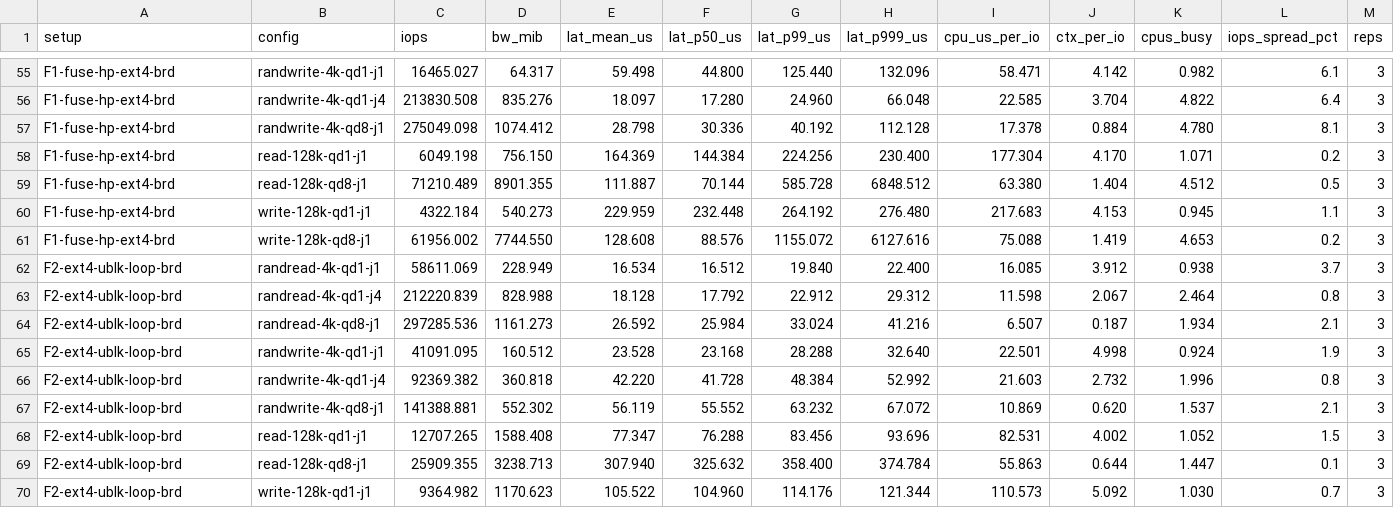
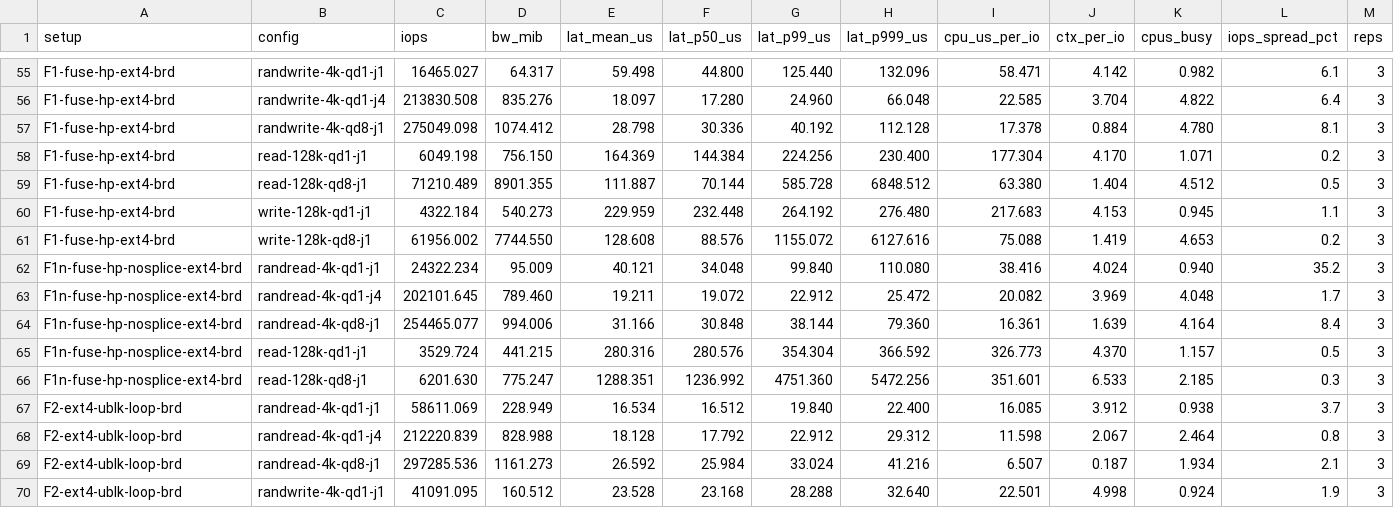
Before and after one commit to bilalx796/fuse-ublk-research, a CSV file: results/summary.csv, drawn as a sheet; only a part is shown, gaps mark what is left out; the shorter side is filled out with more unchanged rows; the diff names each change by its address in the sheet, - before the commit and + after, or states it on an @@ line.

```diff
--- a/results/summary.csv
+++ b/results/summary.csv
+row 62: F1n-fuse-hp-nosplice-ext4-brd | randread-4k-qd1-j1 | 24322.234 | 95.009 | 40.121 | 34.048 | 99.840 | 110.080 | 38.416 | 4.024 | 0.940 | 35.2 | 3
+row 63: F1n-fuse-hp-nosplice-ext4-brd | randread-4k-qd1-j4 | 202101.645 | 789.460 | 19.211 | 19.072 | 22.912 | 25.472 | 20.082 | 3.969 | 4.048 | 1.7 | 3
+row 64: F1n-fuse-hp-nosplice-ext4-brd | randread-4k-qd8-j1 | 254465.077 | 994.006 | 31.166 | 30.848 | 38.144 | 79.360 | 16.361 | 1.639 | 4.164 | 8.4 | 3
+row 65: F1n-fuse-hp-nosplice-ext4-brd | read-128k-qd1-j1 | 3529.724 | 441.215 | 280.316 | 280.576 | 354.304 | 366.592 | 326.773 | 4.370 | 1.157 | 0.5 | 3
+row 66: F1n-fuse-hp-nosplice-ext4-brd | read-128k-qd8-j1 | 6201.630 | 775.247 | 1288.351 | 1236.992 | 4751.360 | 5472.256 | 351.601 | 6.533 | 2.185 | 0.3 | 3
```
Also changed, not shown: 41 other files.
